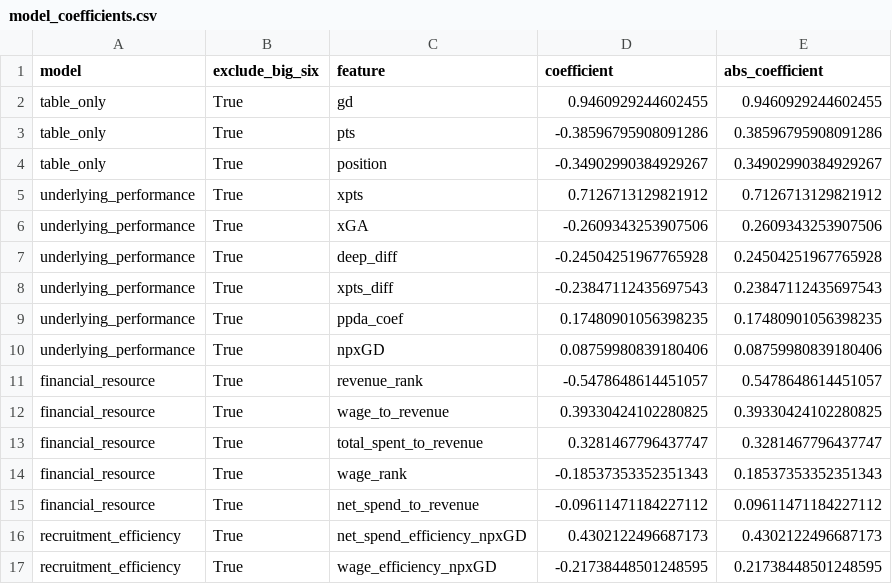
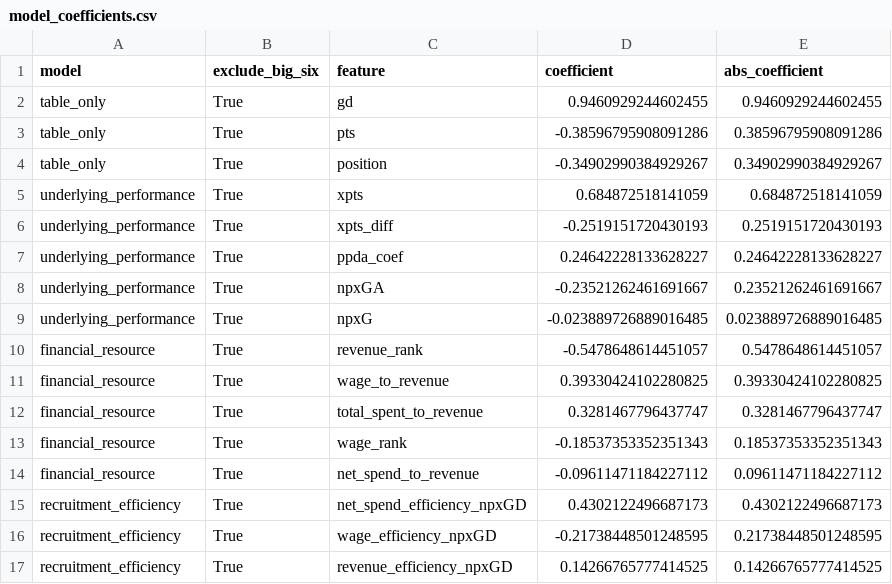
Before and after one commit to jack-young99/premier-league-stability, a CSV file: data/outputs/model_pl_stability/model_coefficients.csv, drawn as a sheet; only a part is shown; the shorter side is filled out with more unchanged rows.

Commit message:
Include all EDA and model data

```diff
--- a/data/outputs/model_pl_stability/model_coefficients.csv
+++ b/data/outputs/model_pl_stability/model_coefficients.csv
@@ -4,8 +4,7 @@ table_only,True,pts,-0.38596795908091286,0.38596795908091286
 table_only,True,position,-0.34902990384929267,0.34902990384929267
-underlying_performance,True,xpts,0.7126713129821912,0.7126713129821912
-underlying_performance,True,xGA,-0.2609343253907506,0.2609343253907506
-underlying_performance,True,deep_diff,-0.24504251967765928,0.24504251967765928
-underlying_performance,True,xpts_diff,-0.23847112435697543,0.23847112435697543
-underlying_performance,True,ppda_coef,0.17480901056398235,0.17480901056398235
-underlying_performance,True,npxGD,0.08759980839180406,0.08759980839180406
+underlying_performance,True,xpts,0.684872518141059,0.684872518141059
+underlying_performance,True,xpts_diff,-0.2519151720430193,0.2519151720430193
+underlying_performance,True,ppda_coef,0.24642228133628227,0.24642228133628227
+underlying_performance,True,npxGA,-0.23521262461691667,0.23521262461691667
+underlying_performance,True,npxG,-0.023889726889016485,0.023889726889016485
 financial_resource,True,revenue_rank,-0.5478648614451057,0.5478648614451057
```
Also changed, not shown: data/outputs/model_pl_stability/model_scores.csv, data/outputs/model_pl_stability/model_summary.csv, 18 other files.
